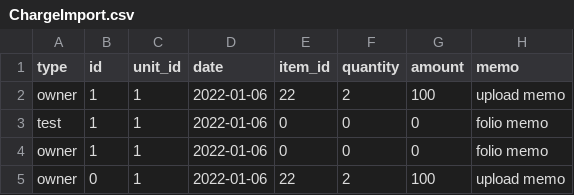
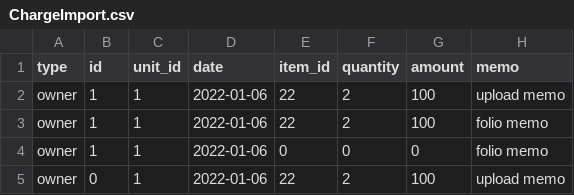
Before and after one commit to perumal006/uploads, a CSV file: ChargeImport.csv, drawn as a sheet.

Commit message:
Update ChargeImport.csv

```diff
--- a/ChargeImport.csv
+++ b/ChargeImport.csv
@@ -2,3 +2,3 @@ type,id,unit_id,date,item_id,quantity,amount,memo
 owner,1,1,2022-01-06,22,2,100,upload memo,
-test,1,1,2022-01-06,0,0,0,folio memo,
+owner,1,1,2022-01-06,22,2,100,folio memo,
 owner,1,1,2022-01-06,0,0,0,folio memo,
```
